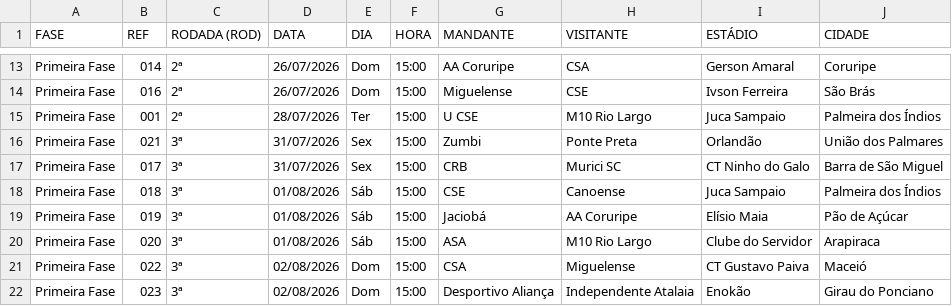
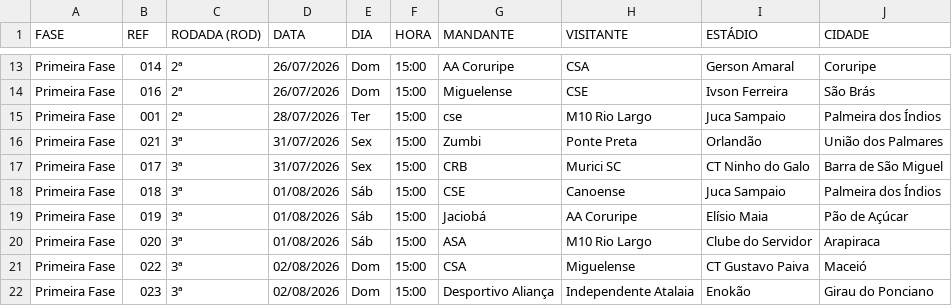
Before and after one commit to aarturaraujob-collab/gerador-artes, a CSV file: tables/ALAGOANO20A1.csv, drawn as a sheet; only a part is shown, gaps mark what is left out.

```diff
--- a/tables/ALAGOANO20A1.csv
+++ b/tables/ALAGOANO20A1.csv
@@ -14,3 +14,3 @@ Primeira Fase,014,2ª,26/07/2026,Dom,15:00,AA Coruripe,CSA,Gerson Amaral,Corurip
 Primeira Fase,016,2ª,26/07/2026,Dom,15:00,Miguelense,CSE,Ivson Ferreira,São Brás
-Primeira Fase,001,2ª,28/07/2026,Ter,15:00,U CSE,M10 Rio Largo,Juca Sampaio,Palmeira dos Índios
+Primeira Fase,001,2ª,28/07/2026,Ter,15:00,cse,M10 Rio Largo,Juca Sampaio,Palmeira dos Índios
 Primeira Fase,021,3ª,31/07/2026,Sex,15:00,Zumbi,Ponte Preta,Orlandão,União dos Palmares
```
Also changed, not shown: 32 other files.
